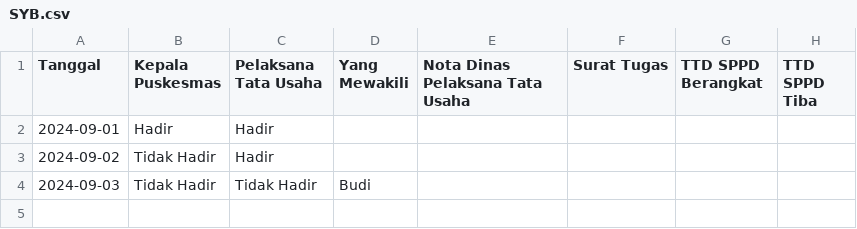
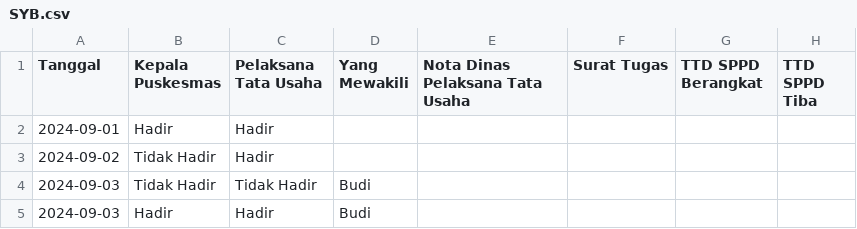
Before and after one commit to fahrulariza/BOK, a CSV file: TTD/SYB.csv, drawn as a sheet; the diff names each change by its address in the sheet, - before the commit and + after, or states it on an @@ line.

Commit message:
Update SYB.csv

```diff
--- a/TTD/SYB.csv
+++ b/TTD/SYB.csv
+row 5: 2024-09-03 | Hadir | Hadir | Budi
```
